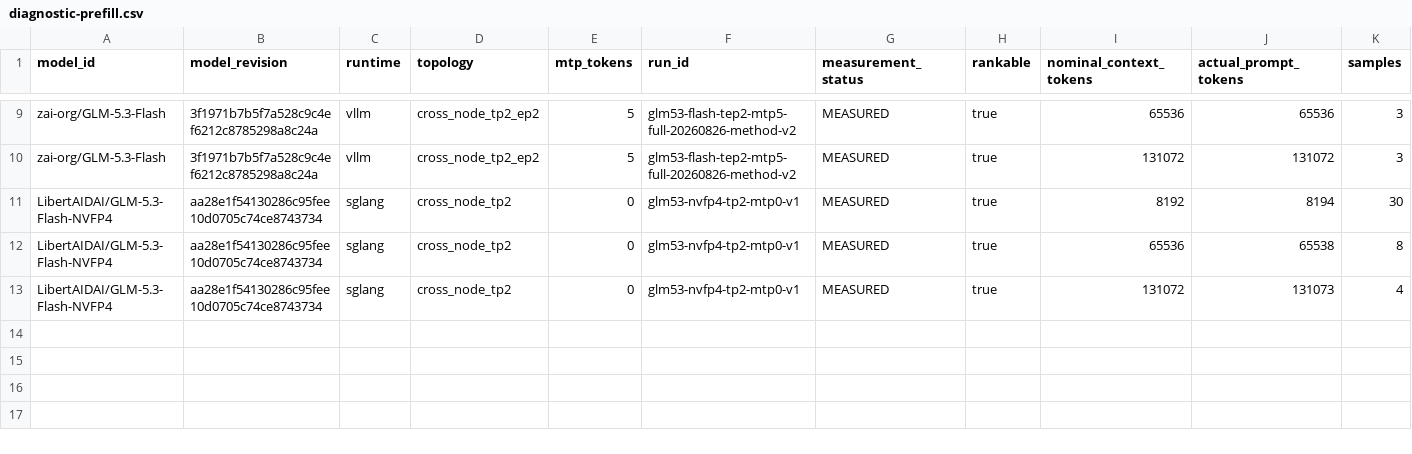
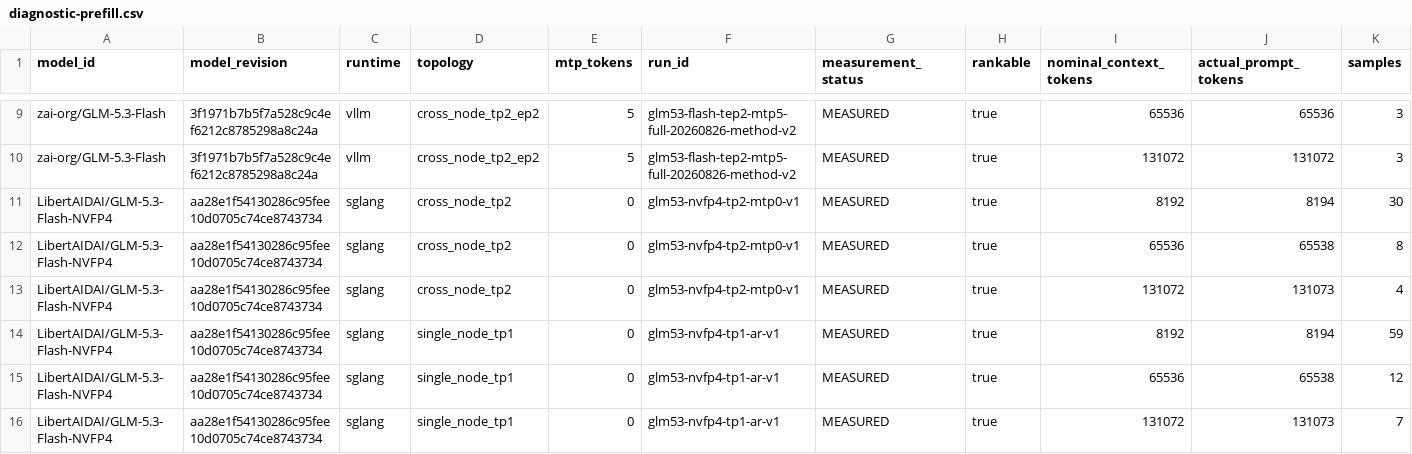
Before and after one commit to catid/dgx_station_benchmarks, a CSV file: glm-5.3-flash/data/diagnostic-prefill.csv, drawn as a sheet; only a part is shown, gaps mark what is left out; rows hold the shown columns only; the diff names each change by its address in the sheet, - before the commit and + after, or states it on an @@ line.

```diff
--- a/glm-5.3-flash/data/diagnostic-prefill.csv
+++ b/glm-5.3-flash/data/diagnostic-prefill.csv
+row 14: LibertAIDAI/GLM-5.3-Flash-NVFP4 | aa28e1f54130286c95fee10d0705c74ce8743734 | sglang | single_node_tp1 | 0 | glm53-nvfp4-tp1-ar-v1 | MEASURED | true | 8192 | 8194 | 59
+row 15: LibertAIDAI/GLM-5.3-Flash-NVFP4 | aa28e1f54130286c95fee10d0705c74ce8743734 | sglang | single_node_tp1 | 0 | glm53-nvfp4-tp1-ar-v1 | MEASURED | true | 65536 | 65538 | 12
+row 16: LibertAIDAI/GLM-5.3-Flash-NVFP4 | aa28e1f54130286c95fee10d0705c74ce8743734 | sglang | single_node_tp1 | 0 | glm53-nvfp4-tp1-ar-v1 | MEASURED | true | 131072 | 131073 | 7
```
Also changed, not shown: glm-5.3-flash/data/diagnostic-throughput.csv, glm-5.3-flash/data/prefill.csv, 14 other files.
